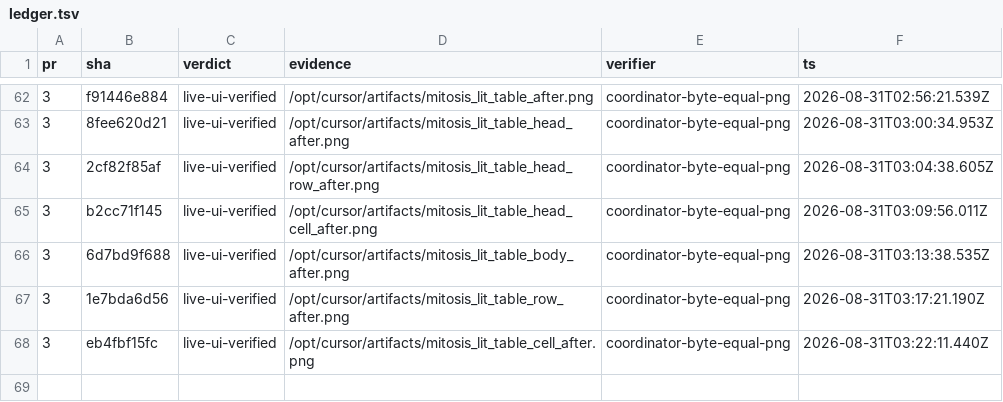
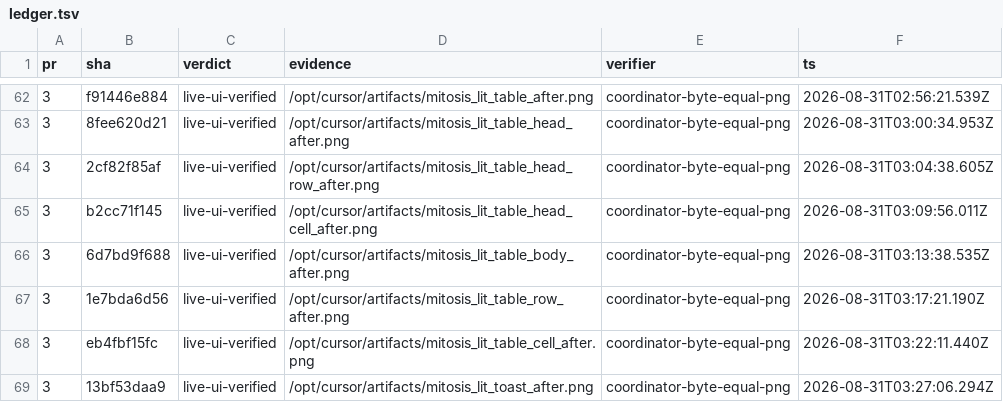
Before and after one commit to kroofy/porsche-design-system, a TSV file: .audit/orchestrate/stencil-to-mitosis/ledger.tsv, drawn as a sheet; only a part is shown, gaps mark what is left out.

```diff
--- a/.audit/orchestrate/stencil-to-mitosis/ledger.tsv
+++ b/.audit/orchestrate/stencil-to-mitosis/ledger.tsv
@@ -68 +68,2 @@ pr	sha	verdict	evidence	verifier	ts
 3	eb4fbf15fc	live-ui-verified	/opt/cursor/artifacts/mitosis_lit_table_cell_after.png	coordinator-byte-equal-png	2026-08-31T03:22:11.440Z
+3	13bf53daa9	live-ui-verified	/opt/cursor/artifacts/mitosis_lit_toast_after.png	coordinator-byte-equal-png	2026-08-31T03:27:06.294Z
```
Also changed, not shown: .audit/orchestrate/stencil-to-mitosis/decisions.tsv, .audit/orchestrate/stencil-to-mitosis/units.tsv, 2 other files.
